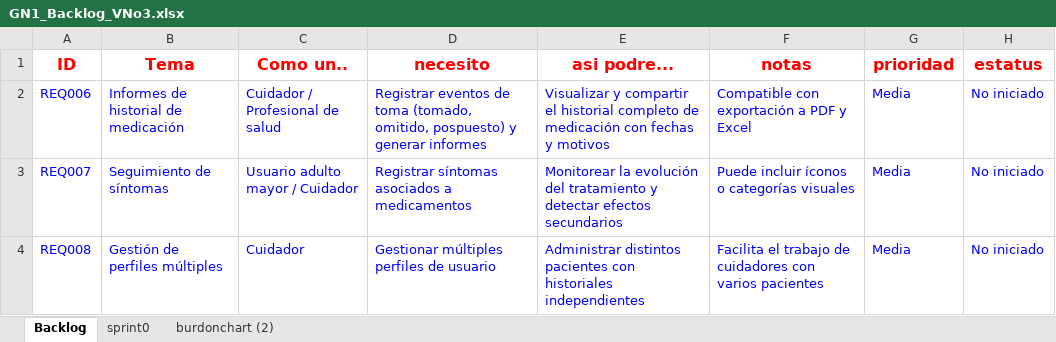
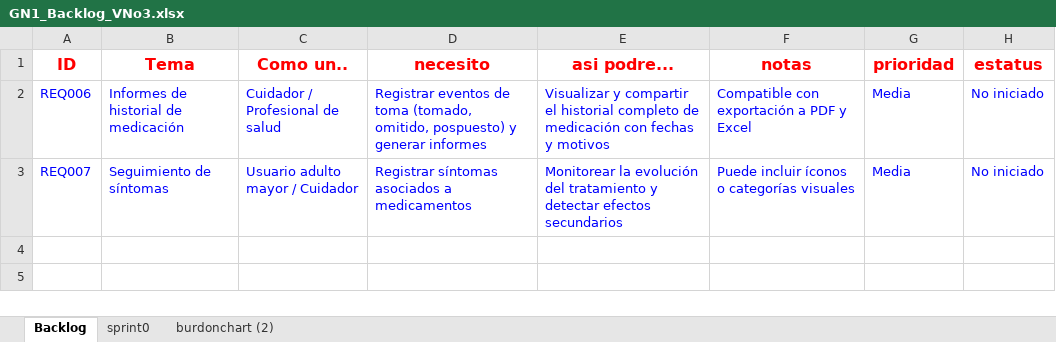
Before and after one commit to cmacuna7/27837_G1_ADS, an Excel workbook: PREGAME/1. ELICITACIÓN/1.6 Backlog/GN1_Backlog_VNo3.xlsx, sheet Backlog, drawn as a sheet; values as stored, in another font and other column widths than the file's, no borders; the diff names each change by its address in the sheet, - before the commit and + after, or states it on an @@ line.

Commit message:
versionamiento backlog

```diff
--- a/PREGAME/1. ELICITACIÓN/1.6 Backlog/GN1_Backlog_VNo3.xlsx (sheet Backlog)
+++ b/PREGAME/1. ELICITACIÓN/1.6 Backlog/GN1_Backlog_VNo3.xlsx (sheet Backlog)
-row 4: REQ008 | Gestión de perfiles múltiples | Cuidador | Gestionar múltiples perfiles de usuario | Administrar distintos pacientes con historiales independientes | Facilita el trabajo de cuidadores con varios pacientes | Media | No iniciado
```
Also changed, not shown: sheet burdonchart (2), sheet sprint0, charts or pictures, PREGAME/1. ELICITACIÓN/1.3 Historias de Usuario/G1_Matriz de Marco de Trabajo HU_V3.0.xlsx, 2 other files.
